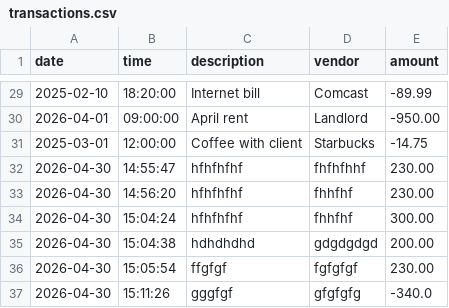
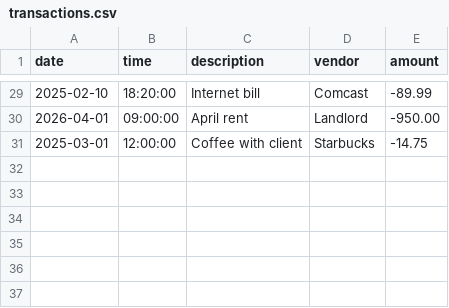
Before and after one commit to thetimstarcev/capstone-1, a CSV file: src/main/resources/transactions.csv, drawn as a sheet; only a part is shown, gaps mark what is left out.

```diff
--- a/src/main/resources/transactions.csv
+++ b/src/main/resources/transactions.csv
@@ -31,7 +31 @@ date|time|description|vendor|amount
 2025-03-01|12:00:00|Coffee with client|Starbucks|-14.75
-2026-04-30|14:55:47|hfhfhfhf|fhfhfhhf|230.00
-2026-04-30|14:56:20|hfhfhfhf|fhhfhf|230.00
-2026-04-30|15:04:24|hfhfhfhf|fhhfhf|300.00
-2026-04-30|15:04:38|hdhdhdhd|gdgdgdgd|200.00
-2026-04-30|15:05:54|ffgfgf|fgfgfgf|230.00
-2026-04-30|15:11:26|gggfgf|gfgfgfg|-340.0
```
Also changed, not shown: 3 other files.
